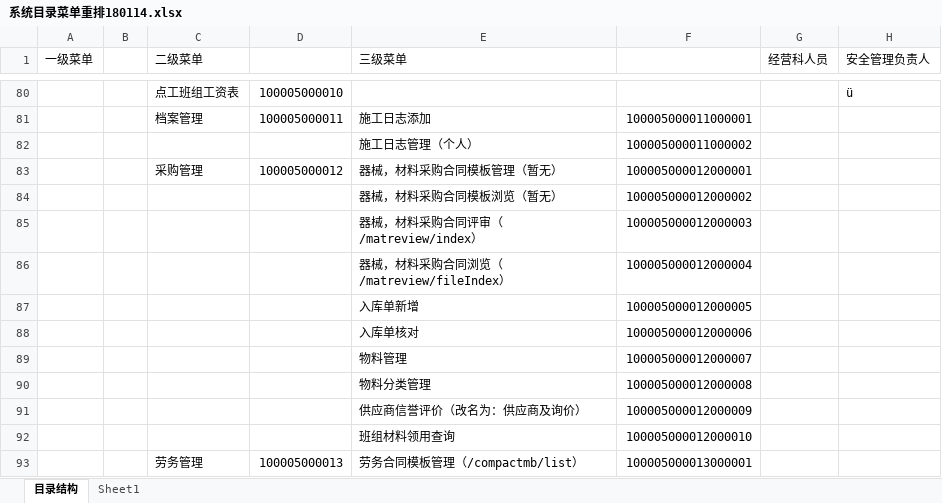
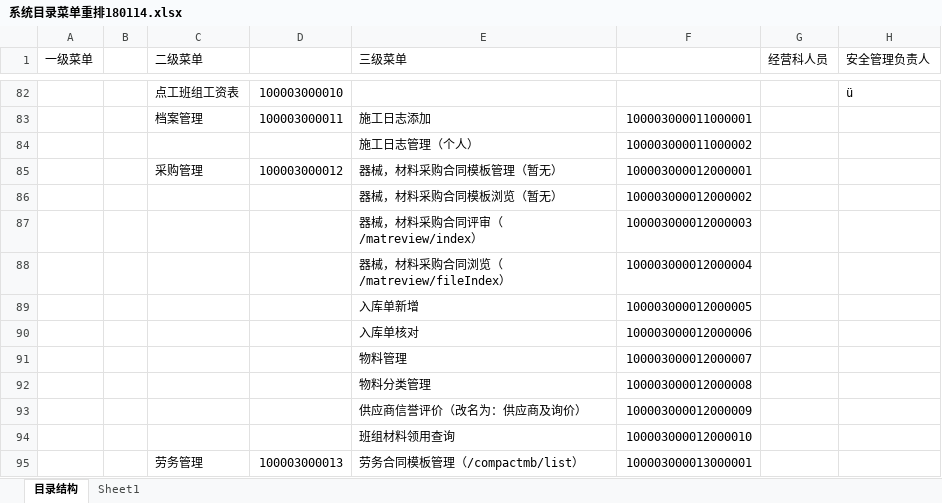
Before and after one commit to Squama/Master, an Excel workbook: doc/三级菜单/系统目录菜单重排180114.xlsx, sheet 目录结构, drawn as a sheet; only a part is shown, gaps mark what is left out; values as stored, in another font and other column widths than the file's, no cell formats; addresses are those after the commit; the diff covers the shown part only; the diff names each change by its address in the sheet, - before the commit and + after, or states it on an @@ line.

```diff
--- a/doc/三级菜单/系统目录菜单重排180114.xlsx (sheet 目录结构)
+++ b/doc/三级菜单/系统目录菜单重排180114.xlsx (sheet 目录结构)
-D82: 100005000010
+D82: 100003000010
-D83: 100005000011
+D83: 100003000011
-F83: 100005000011000001
+F83: 100003000011000001
-F84: 100005000011000002
+F84: 100003000011000002
-D85: 100005000012
+D85: 100003000012
-F85: 100005000012000001
+F85: 100003000012000001
-F86: 100005000012000002
+F86: 100003000012000002
-F87: 100005000012000003
+F87: 100003000012000003
-F88: 100005000012000004
+F88: 100003000012000004
-F89: 100005000012000005
+F89: 100003000012000005
-F90: 100005000012000006
+F90: 100003000012000006
-F91: 100005000012000007
+F91: 100003000012000007
-F92: 100005000012000008
+F92: 100003000012000008
-F93: 100005000012000009
+F93: 100003000012000009
-F94: 100005000012000010
+F94: 100003000012000010
-D95: 100005000013
+D95: 100003000013
-F95: 100005000013000001
+F95: 100003000013000001
```
Also changed, not shown: 7 added rows, 5 removed rows and 141 edited cells elsewhere in this sheet, cell formats, 2 other files.
